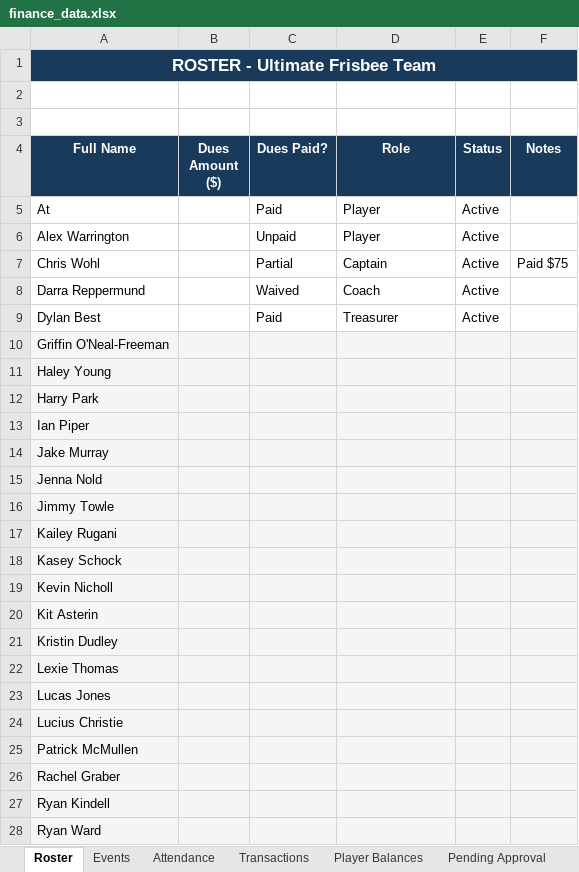
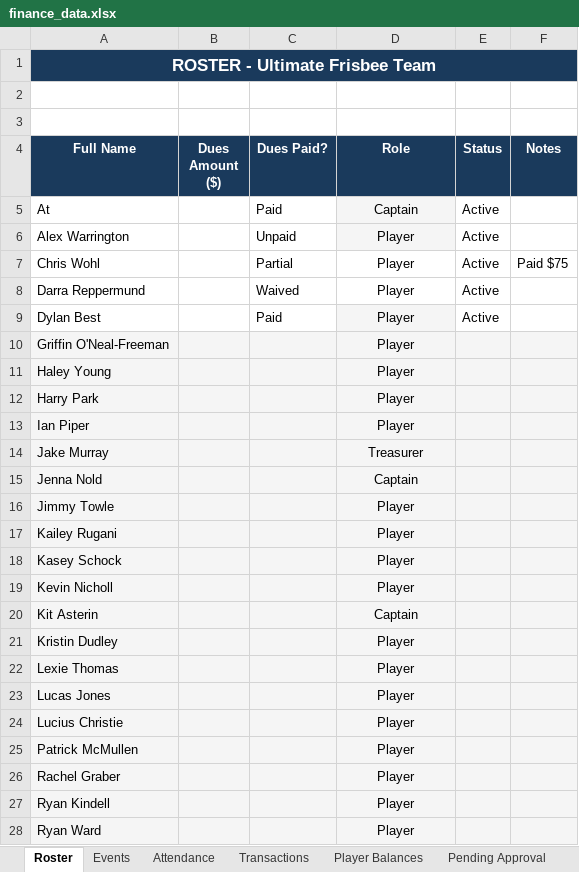
Before and after one commit to jakepmurray/port-finances-26, an Excel workbook: finance_data.xlsx, sheet Roster, drawn as a sheet; only a part is shown; values as stored, in another font and other column widths than the file's, no borders; charts and pictures not drawn; the diff covers the shown part only; the diff names each change by its address in the sheet, - before the commit and + after, or states it on an @@ line.

Commit message:
more roles updates

```diff
--- a/finance_data.xlsx (sheet Roster)
+++ b/finance_data.xlsx (sheet Roster)
-D5 (Role): Player
+D5 (Role): Captain
-D5:D9 alignment: left
+D5:D9 alignment: center
-D5:D6 fill: none
+D5:D6 fill: #F5F5F5
-D7 (Role): Captain
+D7 (Role): Player
-D8 (Role): Coach
+D8 (Role): Player
-D9 (Role): Treasurer
+D9 (Role): Player
-D9 fill: none
+D9 fill: #F5F5F5
-D10:D13 (Role): (empty)
+D10:D13 (Role): Player
-D14 (Role): (empty)
+D14 (Role): Treasurer
-D15 (Role): (empty)
+D15 (Role): Captain
-D16:D19 (Role): (empty)
+D16:D19 (Role): Player
-D20 (Role): (empty)
+D20 (Role): Captain
-D21:D28 (Role): (empty)
+D21:D28 (Role): Player
```
Also changed, not shown: 10 edited cells elsewhere in this sheet, sheet Dashboard.
